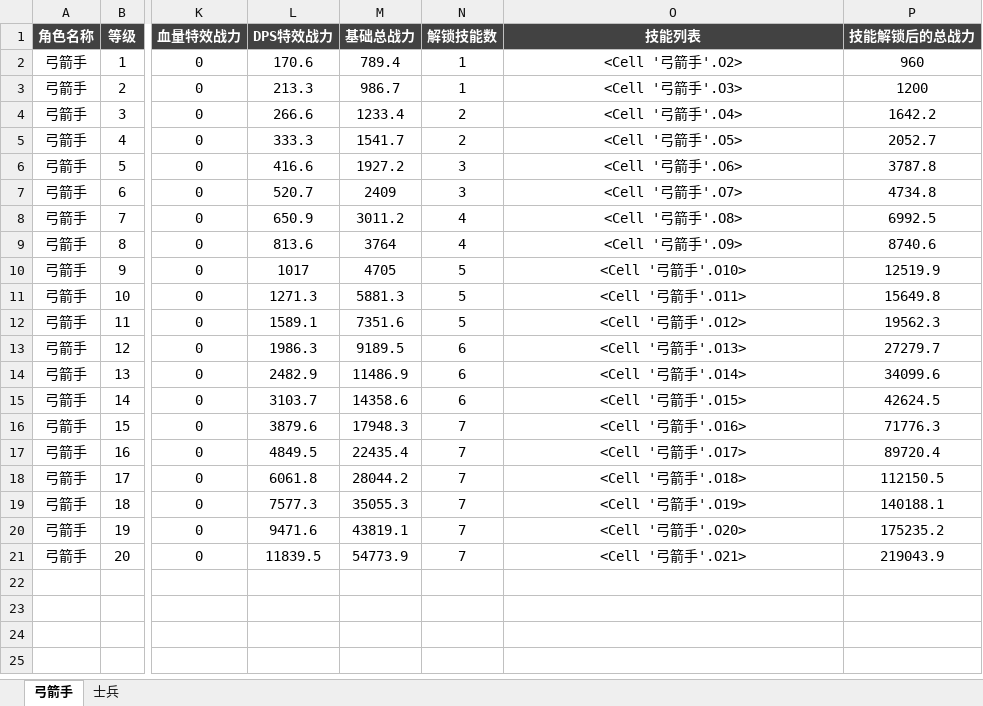
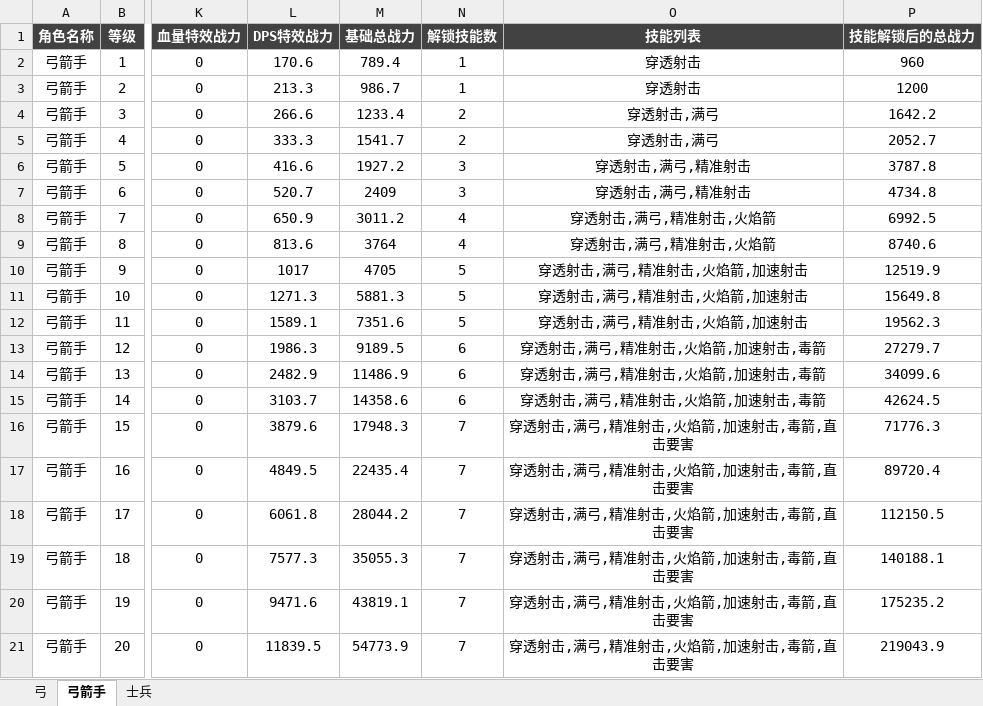
Before and after one commit to OmiGame/---TetrisBattle.MathTools---, an Excel workbook: 图表生成/角色成长数据.xlsx, sheet 弓箭手, drawn as a sheet; only a part is shown, gaps mark what is left out; values as stored, in another font and other column widths than the file's, no borders; the diff names each change by its address in the sheet, - before the commit and + after, or states it on an @@ line.

```diff
--- a/图表生成/角色成长数据.xlsx (sheet 弓箭手)
+++ b/图表生成/角色成长数据.xlsx (sheet 弓箭手)
+sheet tab: 弓
-O2 (技能列表): <Cell '弓箭手'.O2>
+O2 (技能列表): 穿透射击
-O3 (技能列表): <Cell '弓箭手'.O3>
+O3 (技能列表): 穿透射击
-O4 (技能列表): <Cell '弓箭手'.O4>
+O4 (技能列表): 穿透射击,满弓
-O5 (技能列表): <Cell '弓箭手'.O5>
+O5 (技能列表): 穿透射击,满弓
-O6 (技能列表): <Cell '弓箭手'.O6>
+O6 (技能列表): 穿透射击,满弓,精准射击
-O7 (技能列表): <Cell '弓箭手'.O7>
+O7 (技能列表): 穿透射击,满弓,精准射击
-O8 (技能列表): <Cell '弓箭手'.O8>
+O8 (技能列表): 穿透射击,满弓,精准射击,火焰箭
-O9 (技能列表): <Cell '弓箭手'.O9>
+O9 (技能列表): 穿透射击,满弓,精准射击,火焰箭
-O10 (技能列表): <Cell '弓箭手'.O10>
+O10 (技能列表): 穿透射击,满弓,精准射击,火焰箭,加速射击
-O11 (技能列表): <Cell '弓箭手'.O11>
+O11 (技能列表): 穿透射击,满弓,精准射击,火焰箭,加速射击
-O12 (技能列表): <Cell '弓箭手'.O12>
+O12 (技能列表): 穿透射击,满弓,精准射击,火焰箭,加速射击
-O13 (技能列表): <Cell '弓箭手'.O13>
+O13 (技能列表): 穿透射击,满弓,精准射击,火焰箭,加速射击,毒箭
-O14 (技能列表): <Cell '弓箭手'.O14>
+O14 (技能列表): 穿透射击,满弓,精准射击,火焰箭,加速射击,毒箭
-O15 (技能列表): <Cell '弓箭手'.O15>
+O15 (技能列表): 穿透射击,满弓,精准射击,火焰箭,加速射击,毒箭
-O16 (技能列表): <Cell '弓箭手'.O16>
+O16 (技能列表): 穿透射击,满弓,精准射击,火焰箭,加速射击,毒箭,直击要害
-O17 (技能列表): <Cell '弓箭手'.O17>
+O17 (技能列表): 穿透射击,满弓,精准射击,火焰箭,加速射击,毒箭,直击要害
-O18 (技能列表): <Cell '弓箭手'.O18>
+O18 (技能列表): 穿透射击,满弓,精准射击,火焰箭,加速射击,毒箭,直击要害
-O19 (技能列表): <Cell '弓箭手'.O19>
+O19 (技能列表): 穿透射击,满弓,精准射击,火焰箭,加速射击,毒箭,直击要害
-O20 (技能列表): <Cell '弓箭手'.O20>
+O20 (技能列表): 穿透射击,满弓,精准射击,火焰箭,加速射击,毒箭,直击要害
-O21 (技能列表): <Cell '弓箭手'.O21>
+O21 (技能列表): 穿透射击,满弓,精准射击,火焰箭,加速射击,毒箭,直击要害
```
Also changed, not shown: sheet 士兵, LubanConfig/MiniTemplate/Datas/基础数据/#消除倍率表.xlsx, LubanConfig/MiniTemplate/Datas/基础数据/#肉鸽技能数据表.xlsx, 14 other files.
